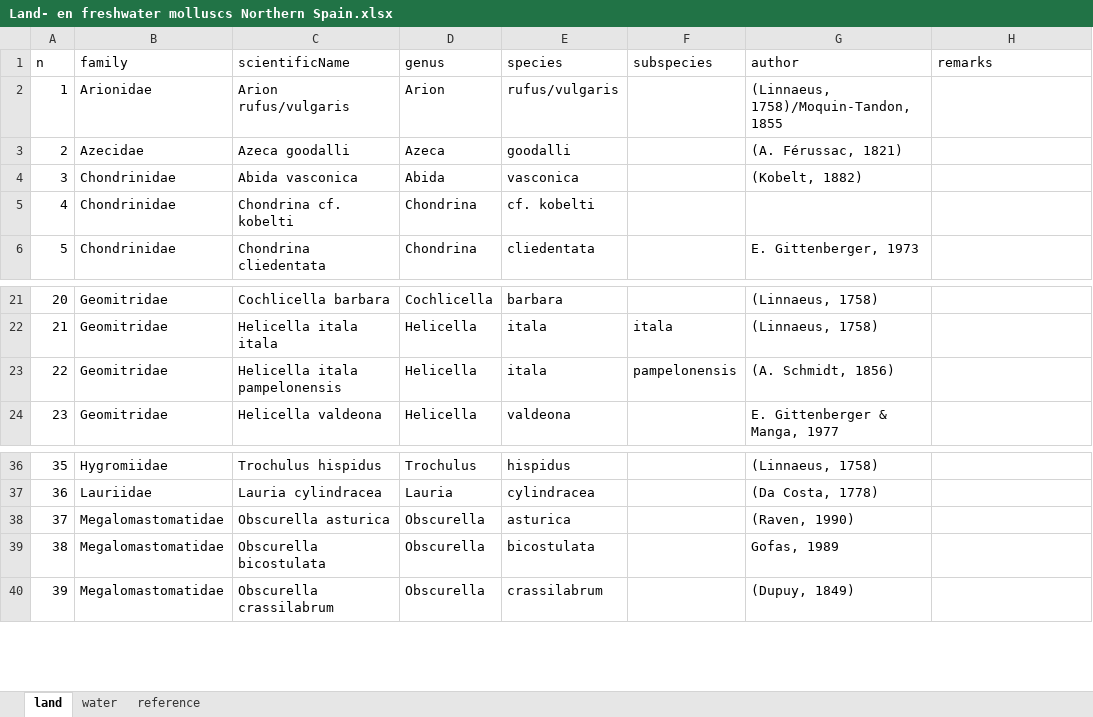
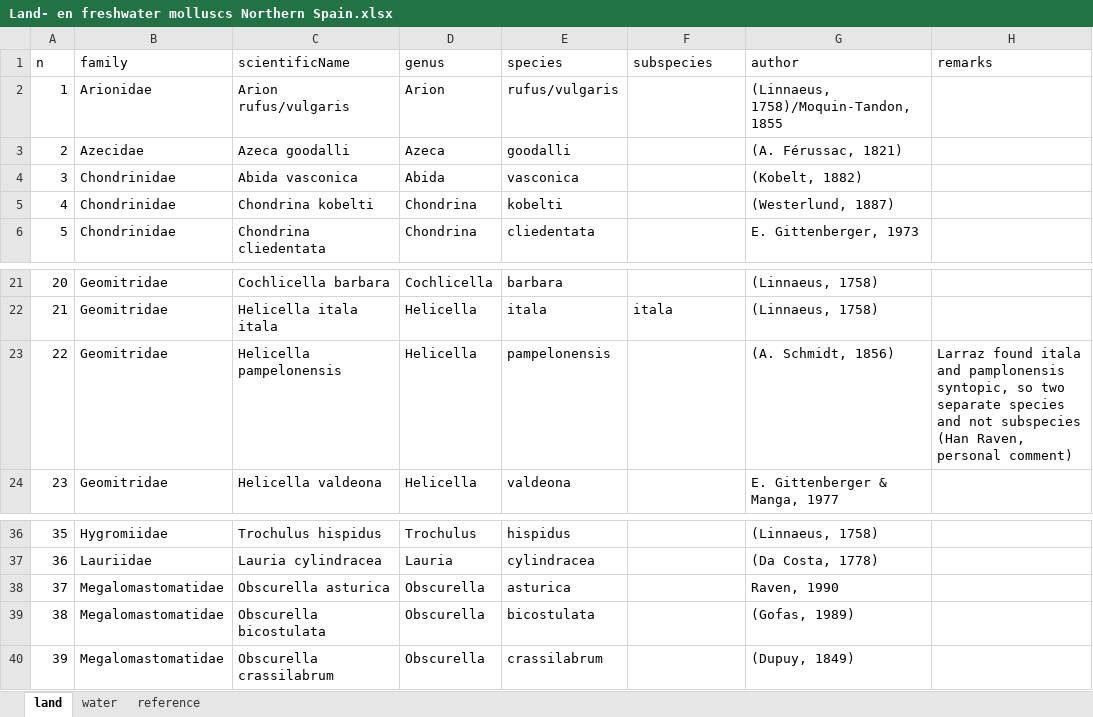
Before and after one commit to BelgianBiodiversityPlatform/landsnails-occurrences, an Excel workbook: data/species_lists/Land- en freshwater molluscs Northern Spain.xlsx, sheet land, drawn as a sheet; only a part is shown, gaps mark what is left out; values as stored, in another font and other column widths than the file's, no borders; the diff names each change by its address in the sheet, - before the commit and + after, or states it on an @@ line.

```diff
--- a/data/species_lists/Land- en freshwater molluscs Northern Spain.xlsx (sheet land)
+++ b/data/species_lists/Land- en freshwater molluscs Northern Spain.xlsx (sheet land)
-C5 (scientificName): Chondrina cf. kobelti
+C5 (scientificName): Chondrina kobelti
-E5 (species): cf. kobelti
+E5 (species): kobelti
-G5 (author): (empty)
+G5 (author): (Westerlund, 1887)
-C23 (scientificName): Helicella itala pampelonensis
+C23 (scientificName): Helicella pampelonensis
-E23 (species): itala
+E23 (species): pampelonensis
-F23 (subspecies): pampelonensis
+F23 (subspecies): (empty)
-H23 (remarks): (empty)
+H23 (remarks): Larraz found itala and pamplonensis syntopic, so two separate species and not subspecies (Han Raven, personal comment)
-G38 (author): (Raven, 1990)
+G38 (author): Raven, 1990
-G39 (author): Gofas, 1989
+G39 (author): (Gofas, 1989)
```
Also changed, not shown: 2 other files.
